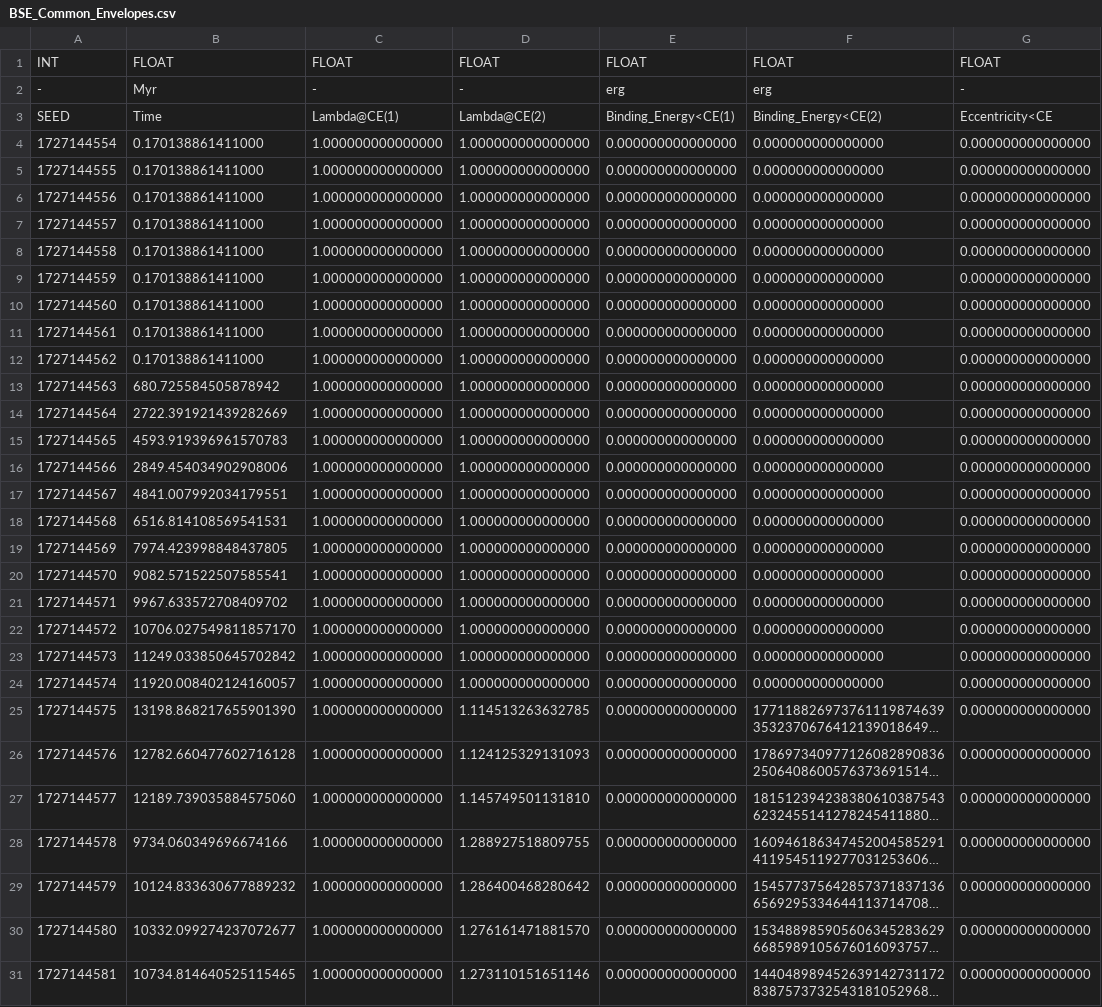
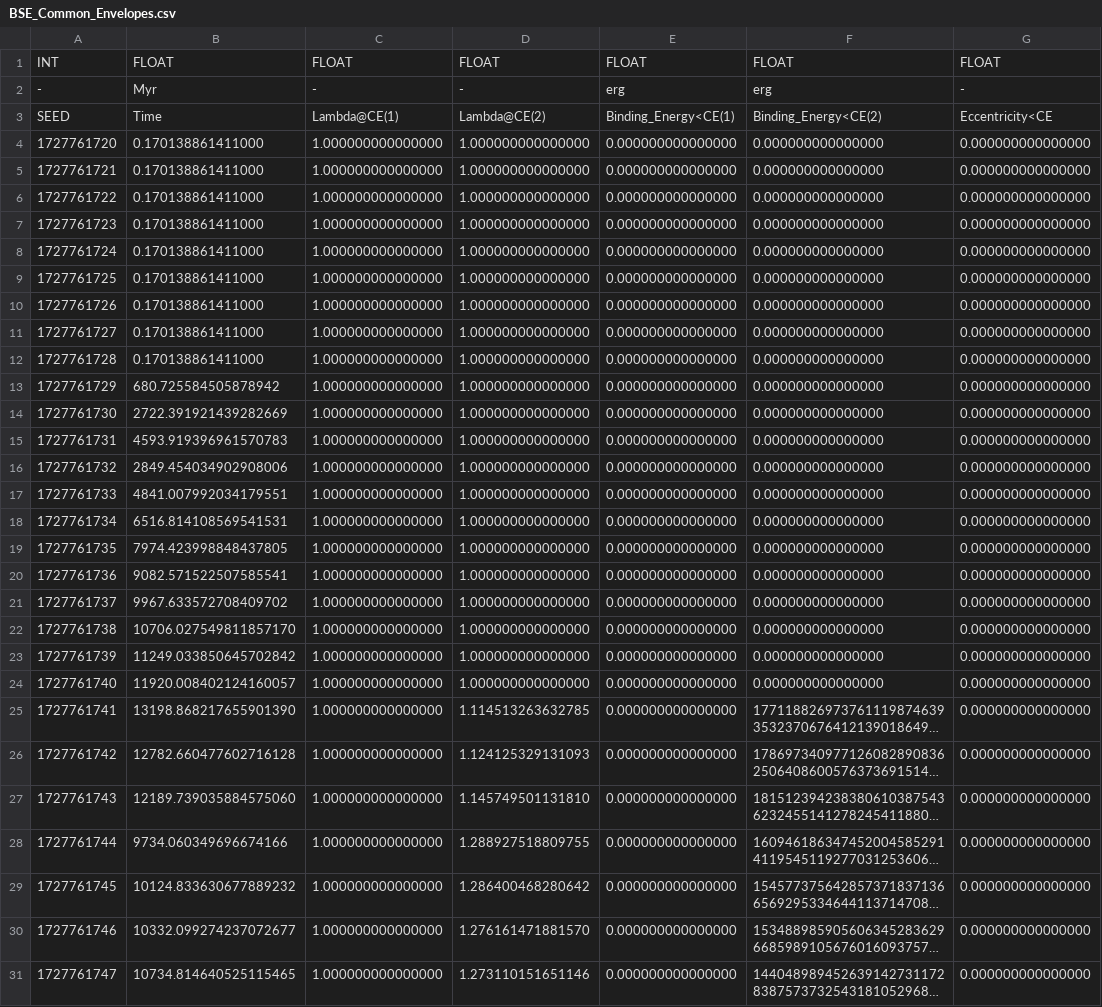
Before and after one commit to mkim0029/COMPAS, a CSV file: src/Z_0.01/BSE_Common_Envelopes.csv, drawn as a sheet; only a part is shown; long unchanged cells end in …; the diff covers the shown part only; the diff names each change by its address in the sheet, - before the commit and + after, or states it on an @@ line.

```diff
--- a/src/Z_0.01/BSE_Common_Envelopes.csv
+++ b/src/Z_0.01/BSE_Common_Envelopes.csv
-A4: 1727144554
+A4: 1727761720
-A5: 1727144555
+A5: 1727761721
-A6: 1727144556
+A6: 1727761722
-A7: 1727144557
+A7: 1727761723
-A8: 1727144558
+A8: 1727761724
-A9: 1727144559
+A9: 1727761725
-A10: 1727144560
+A10: 1727761726
-A11: 1727144561
+A11: 1727761727
-A12: 1727144562
+A12: 1727761728
-A13: 1727144563
+A13: 1727761729
-A14: 1727144564
+A14: 1727761730
-A15: 1727144565
+A15: 1727761731
-A16: 1727144566
+A16: 1727761732
-A17: 1727144567
+A17: 1727761733
-A18: 1727144568
+A18: 1727761734
-A19: 1727144569
+A19: 1727761735
-A20: 1727144570
+A20: 1727761736
-A21: 1727144571
+A21: 1727761737
-A22: 1727144572
+A22: 1727761738
-A23: 1727144573
+A23: 1727761739
-A24: 1727144574
+A24: 1727761740
-A25: 1727144575
+A25: 1727761741
-A26: 1727144576
+A26: 1727761742
-A27: 1727144577
+A27: 1727761743
-A28: 1727144578
+A28: 1727761744
-A29: 1727144579
+A29: 1727761745
-A30: 1727144580
+A30: 1727761746
-A31: 1727144581
+A31: 1727761747
```
Also changed, not shown: 11 edited cells elsewhere in this file, src/Z_0.01/BSE_RLOF.csv, src/Z_0.01/BSE_System_Parameters.csv, 50 other files.
